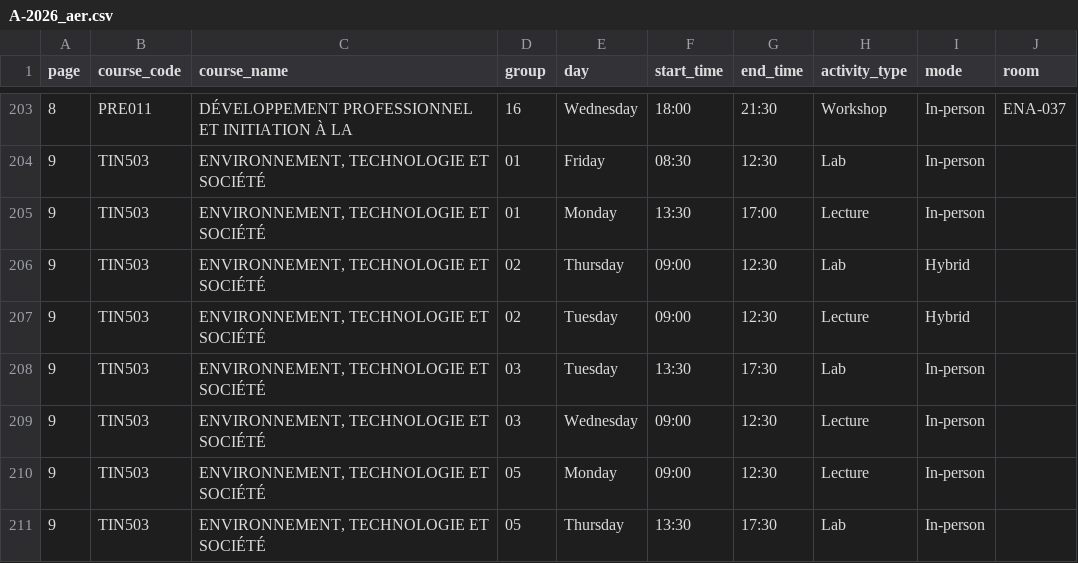
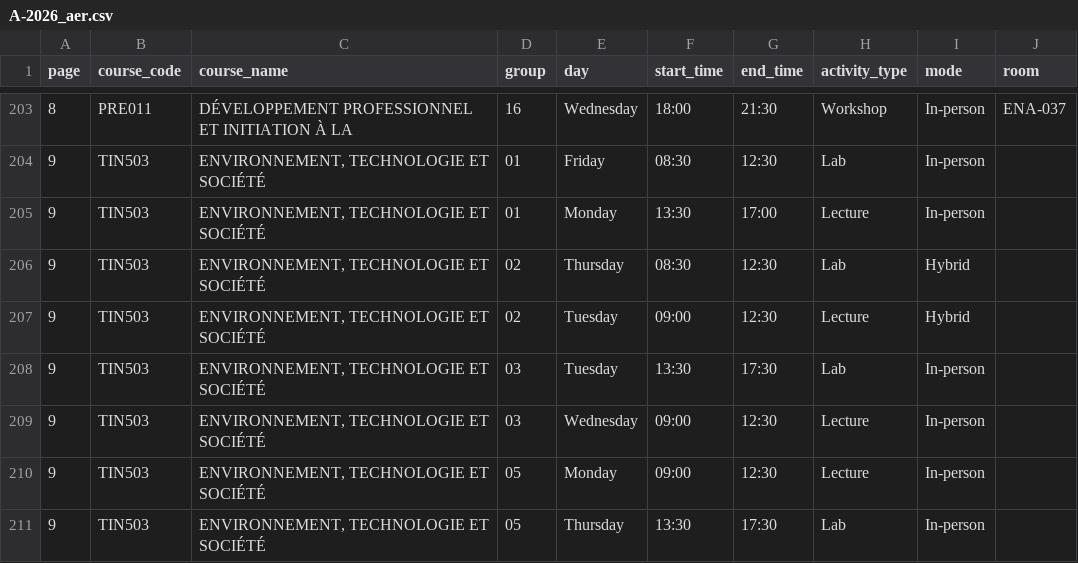
Before and after one commit to olivier0922/schedule-generator-ETS, a CSV file: data/A-2026_aer.csv, drawn as a sheet; only a part is shown, gaps mark what is left out.

```diff
--- a/data/A-2026_aer.csv
+++ b/data/A-2026_aer.csv
@@ -205,3 +205,3 @@
 9,TIN503,"ENVIRONNEMENT, TECHNOLOGIE ET SOCIÉTÉ",01,Monday,13:30,17:00,Lecture,In-person,
-9,TIN503,"ENVIRONNEMENT, TECHNOLOGIE ET SOCIÉTÉ",02,Thursday,09:00,12:30,Lab,Hybrid,
+9,TIN503,"ENVIRONNEMENT, TECHNOLOGIE ET SOCIÉTÉ",02,Thursday,08:30,12:30,Lab,Hybrid,
 9,TIN503,"ENVIRONNEMENT, TECHNOLOGIE ET SOCIÉTÉ",02,Tuesday,09:00,12:30,Lecture,Hybrid,
```
Also changed, not shown: data/A-2026_ctn.csv, data/A-2026_ele.csv, 12 other files.
